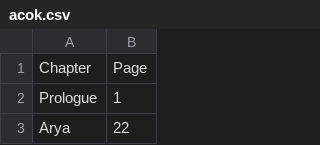
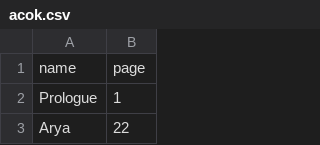
Before and after one commit to alicehccn/fury, a CSV file: src/data/acok.csv, drawn as a sheet; only a part is shown.

Commit message:
create getChapters and inspector functions

```diff
--- a/src/data/acok.csv
+++ b/src/data/acok.csv
@@ -1,2 +1,2 @@
-Chapter,Page
+name,page
 Prologue,1
```
Also changed, not shown: 2 other files.
